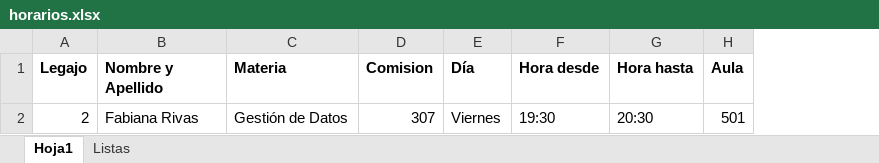
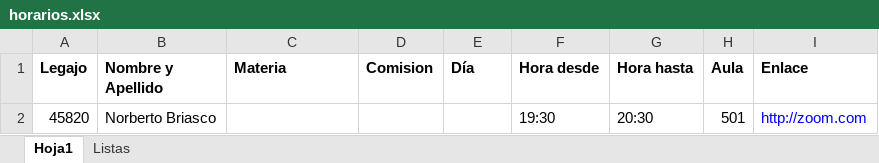
Before and after one commit to c3r38r170/UTN-2022-Entornos-Gr-ficos-Grupo-1, an Excel workbook: docs/horarios.xlsx, sheet Hoja1, drawn as a sheet; values as stored, in another font and other column widths than the file's, no borders; removed rows and columns are numbered as before the commit, all else as after; the diff names each change by its address in the sheet, - before the commit and + after, or states it on an @@ line.

```diff
--- a/docs/horarios.xlsx (sheet Hoja1)
+++ b/docs/horarios.xlsx (sheet Hoja1)
+column I (Enlace), empty
-row 2: 2 | Fabiana Rivas | Gestión de Datos | 307 | Viernes | 19:30 | 20:30 | 501
+row 2: 45820 | Norberto Briasco |  |  |  | 19:30 | 20:30 | 501 | http://zoom.com
```
Also changed, not shown: sheet Listas.
